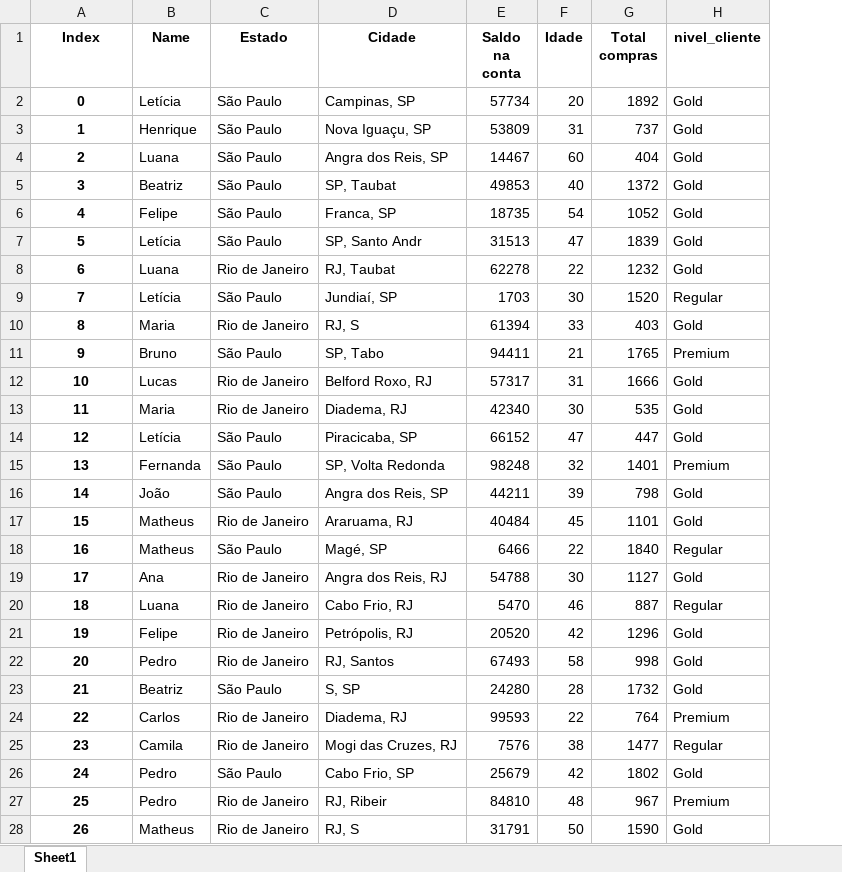
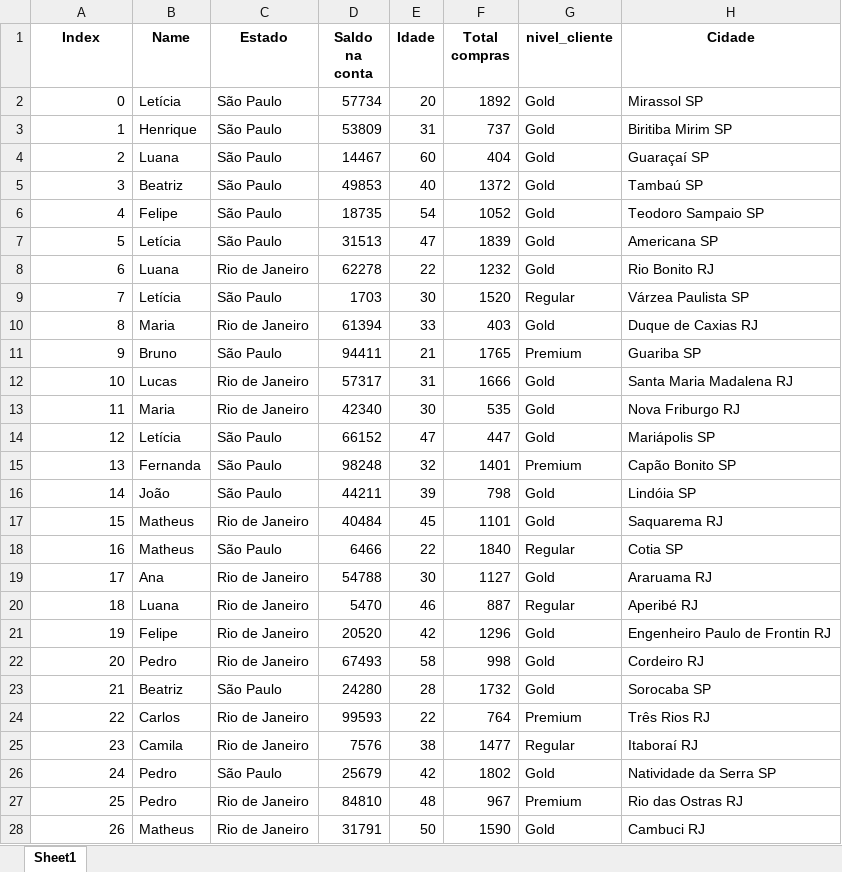
Before and after one commit to lucasoliveira04/data_analysis_study, an Excel workbook: src/sql/data.xlsx, sheet Sheet1, drawn as a sheet; only a part is shown; values as stored, in another font and other column widths than the file's, no borders; removed rows and columns are numbered as before the commit, all else as after; the diff covers the shown part only; the diff names each change by its address in the sheet, - before the commit and + after, or states it on an @@ line.

Commit message:
Colocando UF nas cidades

```diff
--- a/src/sql/data.xlsx (sheet Sheet1)
+++ b/src/sql/data.xlsx (sheet Sheet1)
-column D (Cidade), rows 2-28: Campinas, SP | Nova Iguaçu, SP | Angra dos Reis, SP | SP, Taubat | Franca, SP | SP, Santo Andr | RJ, Taubat | Jundiaí, SP | RJ, S | SP, Tabo | Belford Roxo, RJ | Diadema, RJ | Piracicaba, SP | SP, Volta Redonda | Angra dos Reis, SP | Araruama, RJ | Magé, SP | Angra dos Reis, RJ | Cabo Frio, RJ | Petrópolis, RJ | RJ, Santos | S, SP | Diadema, RJ | Mogi das Cruzes, RJ | Cabo Frio, SP | RJ, Ribeir | RJ, S
+column H (Cidade), rows 2-28: Mirassol SP | Biritiba Mirim SP | Guaraçaí SP | Tambaú SP | Teodoro Sampaio SP | Americana SP | Rio Bonito RJ | Várzea Paulista SP | Duque de Caxias RJ | Guariba SP | Santa Maria Madalena RJ | Nova Friburgo RJ | Mariápolis SP | Capão Bonito SP | Lindóia SP | Saquarema RJ | Cotia SP | Araruama RJ | Aperibé RJ | Engenheiro Paulo de Frontin RJ | Cordeiro RJ | Sorocaba SP | Três Rios RJ | Itaboraí RJ | Natividade da Serra SP | Rio das Ostras RJ | Cambuci RJ
@@ A2:A28 bold: on → off, alignment: center → right @@
```
Also changed, not shown: cell formats elsewhere in this sheet, 1 other file.
